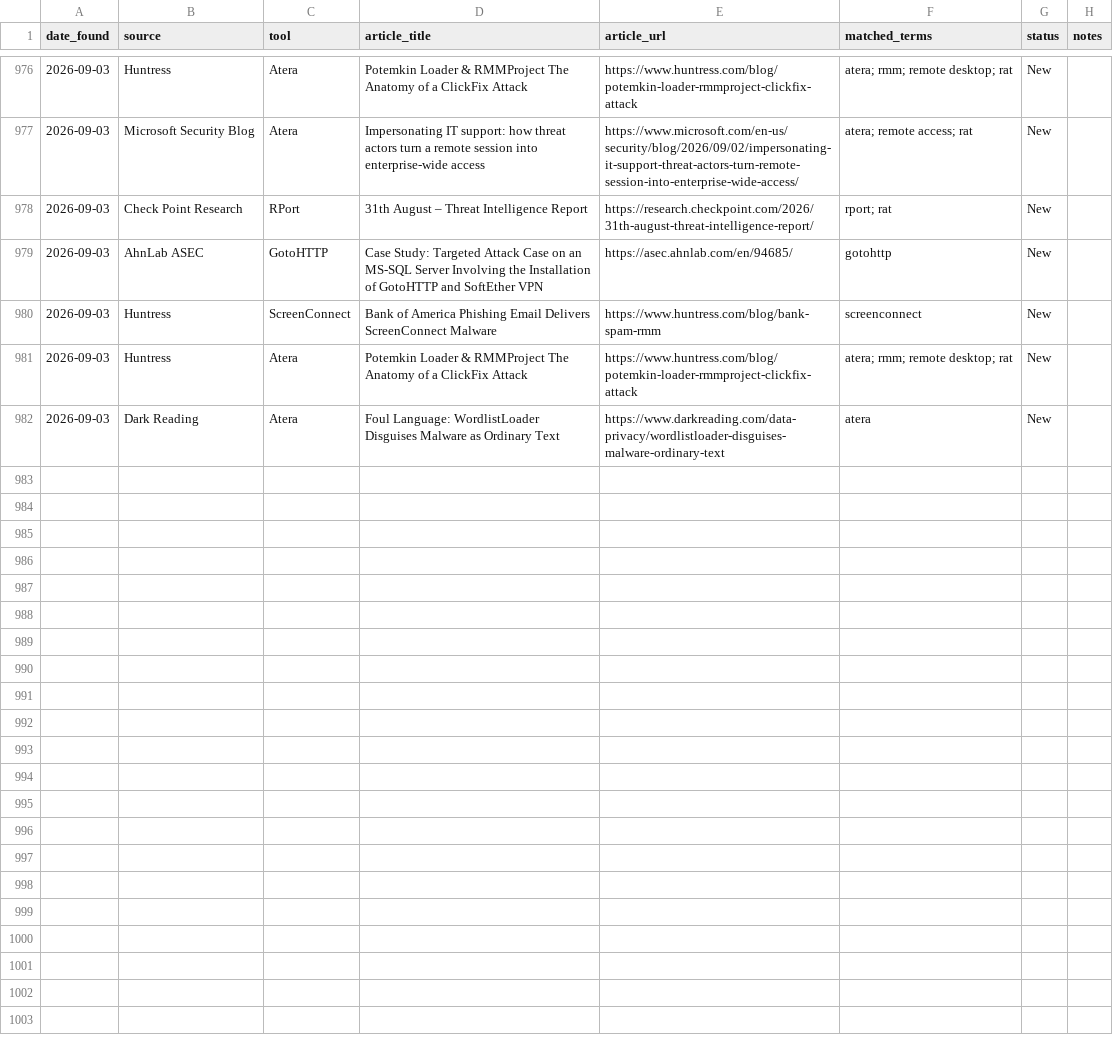
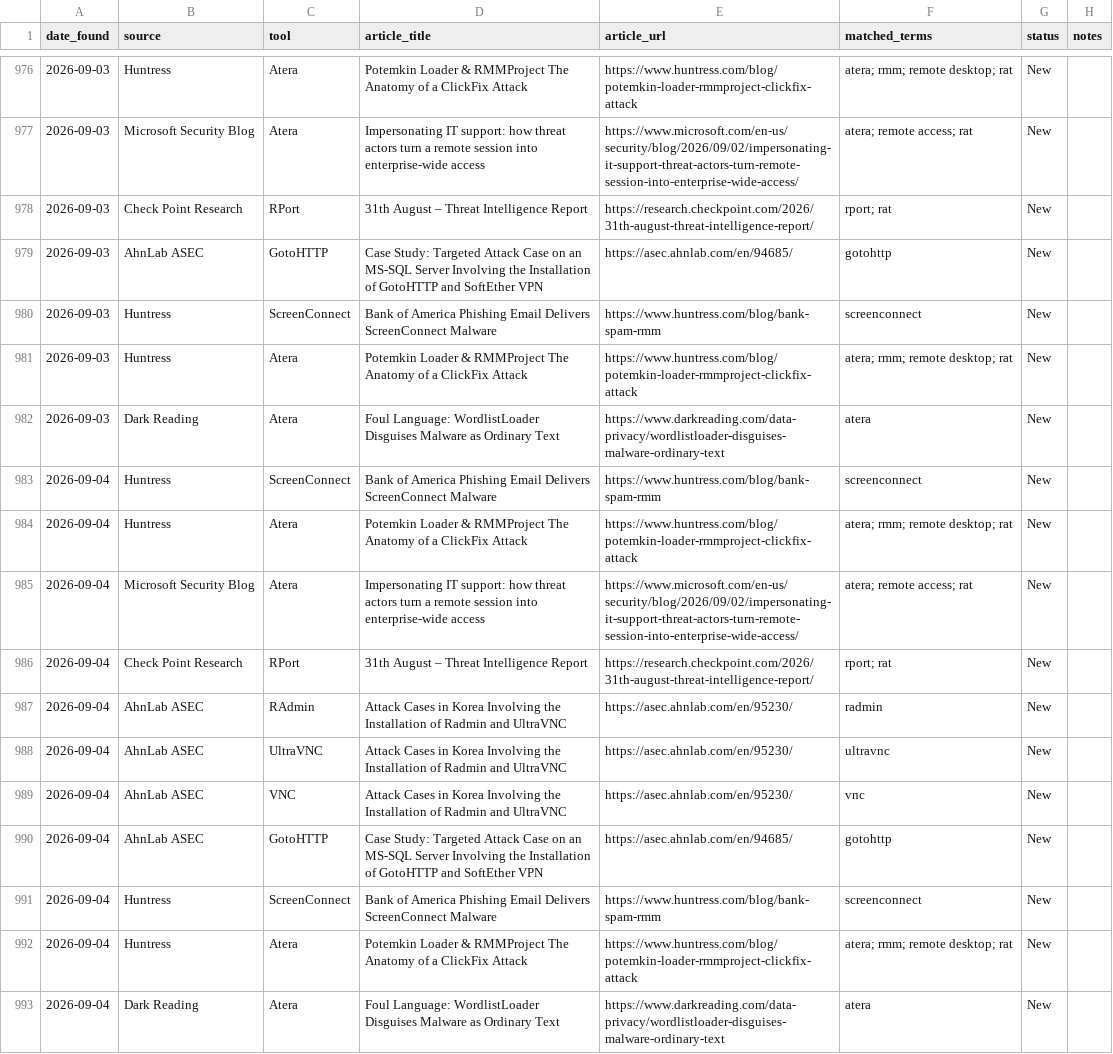
Before and after one commit to Threat-Hunting-Journal/RMM-Tool-Tracking, a CSV file: docs/findings.csv, drawn as a sheet; only a part is shown, gaps mark what is left out.

```diff
--- a/docs/findings.csv
+++ b/docs/findings.csv
@@ -982 +982,12 @@ date_found,source,tool,article_title,article_url,matched_terms,status,notes
 2026-09-03,Dark Reading,Atera,Foul Language: WordlistLoader Disguises Malware as Ordinary Text,https://www.darkreading.com/data-privacy/wordlistloader-disguises-malware-ordinary-text,atera,New,
+2026-09-04,Huntress,ScreenConnect,Bank of America Phishing Email Delivers ScreenConnect Malware,https://www.huntress.com/blog/bank-spam-rmm,screenconnect,New,
+2026-09-04,Huntress,Atera,Potemkin Loader & RMMProject The Anatomy of a ClickFix Attack,https://www.huntress.com/blog/potemkin-loader-rmmproject-clickfix-attack,atera; rmm; remote desktop; rat,New,
+2026-09-04,Microsoft Security Blog,Atera,Impersonating IT support: how threat actors turn a remote session into enterprise-wide access,https://www.microsoft.com/en-us/security/blog/2026/09/02/impersonating-it-support-threat-actors-turn-remote-session-into-enterprise-wide-access/,atera; remote access; rat,New,
+2026-09-04,Check Point Research,RPort,31th August – Threat Intelligence Report,https://research.checkpoint.com/2026/31th-august-threat-intelligence-report/,rport; rat,New,
+2026-09-04,AhnLab ASEC,RAdmin,Attack Cases in Korea Involving the Installation of Radmin and UltraVNC,https://asec.ahnlab.com/en/95230/,radmin,New,
+2026-09-04,AhnLab ASEC,UltraVNC,Attack Cases in Korea Involving the Installation of Radmin and UltraVNC,https://asec.ahnlab.com/en/95230/,ultravnc,New,
+2026-09-04,AhnLab ASEC,VNC,Attack Cases in Korea Involving the Installation of Radmin and UltraVNC,https://asec.ahnlab.com/en/95230/,vnc,New,
+2026-09-04,AhnLab ASEC,GotoHTTP,Case Study: Targeted Attack Case on an MS-SQL Server Involving the Installation of GotoHTTP and SoftEther VPN,https://asec.ahnlab.com/en/94685/,gotohttp,New,
+2026-09-04,Huntress,ScreenConnect,Bank of America Phishing Email Delivers ScreenConnect Malware,https://www.huntress.com/blog/bank-spam-rmm,screenconnect,New,
+2026-09-04,Huntress,Atera,Potemkin Loader & RMMProject The Anatomy of a ClickFix Attack,https://www.huntress.com/blog/potemkin-loader-rmmproject-clickfix-attack,atera; rmm; remote desktop; rat,New,
+2026-09-04,Dark Reading,Atera,Foul Language: WordlistLoader Disguises Malware as Ordinary Text,https://www.darkreading.com/data-privacy/wordlistloader-disguises-malware-ordinary-text,atera,New,
```
Also changed, not shown: docs/tool_summary.csv, findings.csv, 1 other file.
